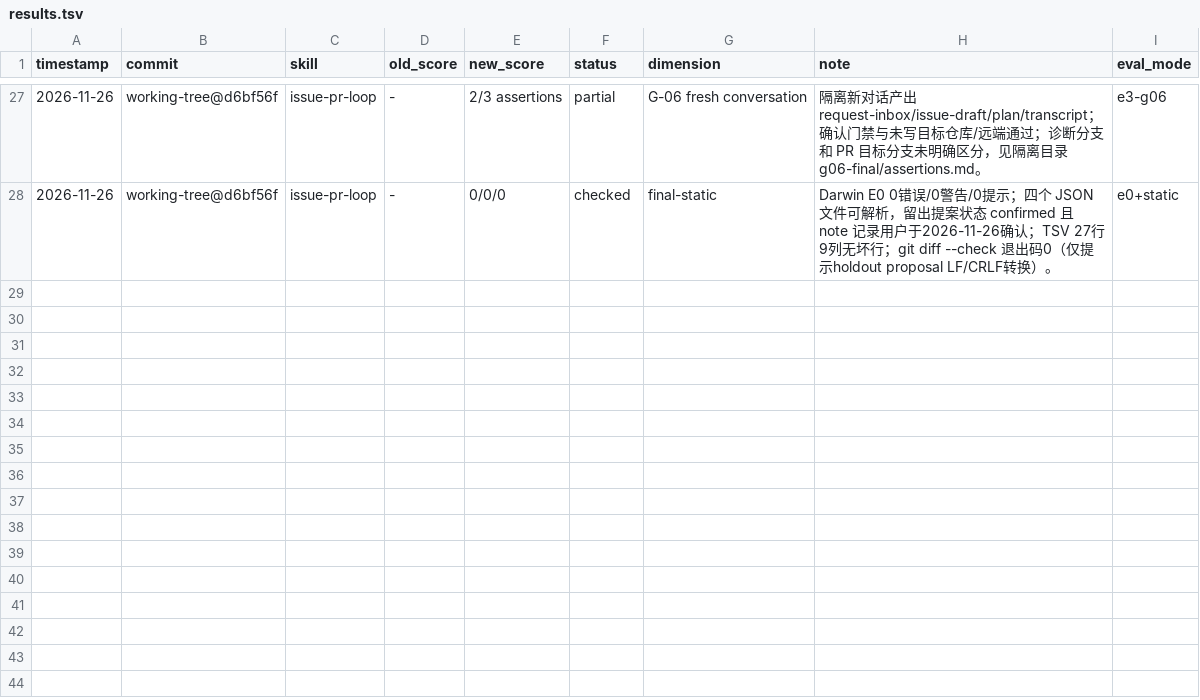
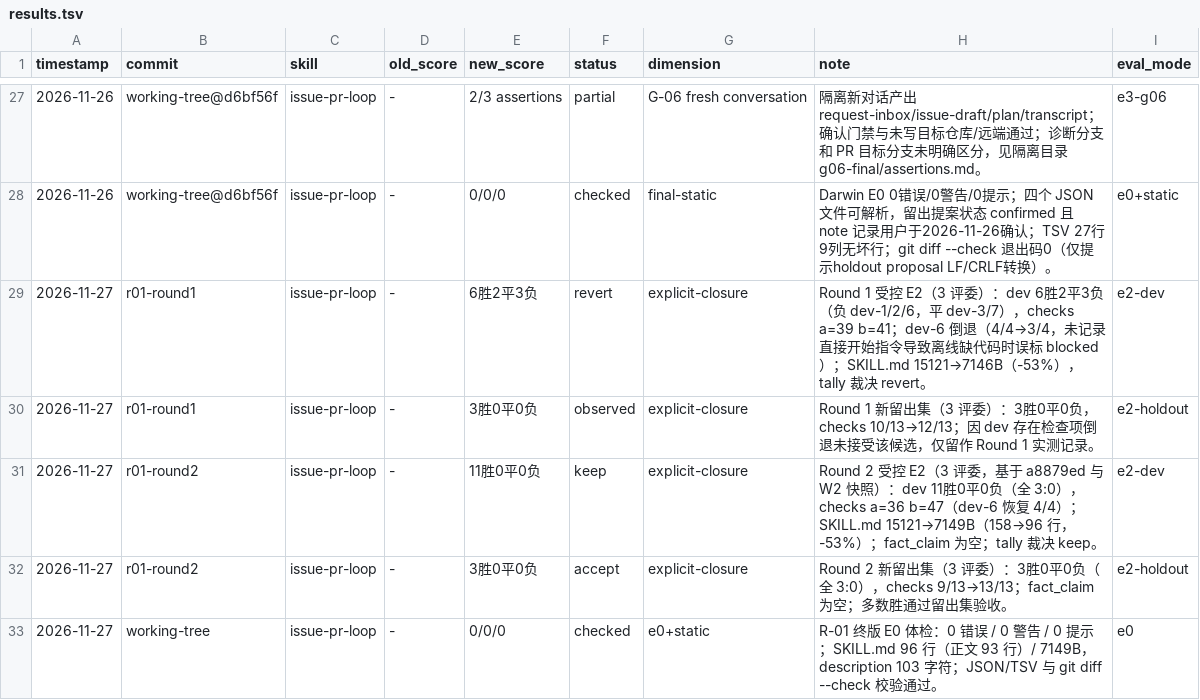
Before and after one commit to deosiree/cursor-config, a TSV file: git-skills/issue-pr-loop/evals/results.tsv, drawn as a sheet; only a part is shown, gaps mark what is left out.

Commit message:
feat(issue-pr-loop): 明确显式修复默认闭环并精简规则契约 (#16) (#18)

```diff
--- a/git-skills/issue-pr-loop/evals/results.tsv
+++ b/git-skills/issue-pr-loop/evals/results.tsv
@@ -28 +28,6 @@ timestamp	commit	skill	old_score	new_score	status	dimension	note	eval_mode
 2026-11-26	working-tree@d6bf56f	issue-pr-loop	-	0/0/0	checked	final-static	Darwin E0 0错误/0警告/0提示；四个 JSON 文件可解析，留出提案状态 confirmed 且 note 记录用户于2026-11-26确认；TSV 27行9列无坏行；git diff --check 退出码0（仅提示holdout proposal LF/CRLF转换）。	e0+static
+2026-11-27	r01-round1	issue-pr-loop	-	6胜2平3负	revert	explicit-closure	Round 1 受控 E2（3 评委）：dev 6胜2平3负（负 dev-1/2/6，平 dev-3/7），checks a=39 b=41；dev-6 倒退（4/4→3/4，未记录直接开始指令导致离线缺代码时误标 blocked）；SKILL.md 15121→7146B（-53%），tally 裁决 revert。	e2-dev
+2026-11-27	r01-round1	issue-pr-loop	-	3胜0平0负	observed	explicit-closure	Round 1 新留出集（3 评委）：3胜0平0负，checks 10/13→12/13；因 dev 存在检查项倒退未接受该候选，仅留作 Round 1 实测记录。	e2-holdout
+2026-11-27	r01-round2	issue-pr-loop	-	11胜0平0负	keep	explicit-closure	Round 2 受控 E2（3 评委，基于 a8879ed 与 W2 快照）：dev 11胜0平0负（全 3:0），checks a=36 b=47（dev-6 恢复 4/4）；SKILL.md 15121→7149B（158→96 行，-53%）；fact_claim 为空；tally 裁决 keep。	e2-dev
+2026-11-27	r01-round2	issue-pr-loop	-	3胜0平0负	accept	explicit-closure	Round 2 新留出集（3 评委）：3胜0平0负（全 3:0），checks 9/13→13/13；fact_claim 为空；多数胜通过留出集验收。	e2-holdout
+2026-11-27	working-tree	issue-pr-loop	-	0/0/0	checked	e0+static	R-01 终版 E0 体检：0 错误 / 0 警告 / 0 提示；SKILL.md 96 行（正文 93 行）/ 7149B，description 103 字符；JSON/TSV 与 git diff --check 校验通过。	e0
```
Also changed, not shown: 5 other files.
